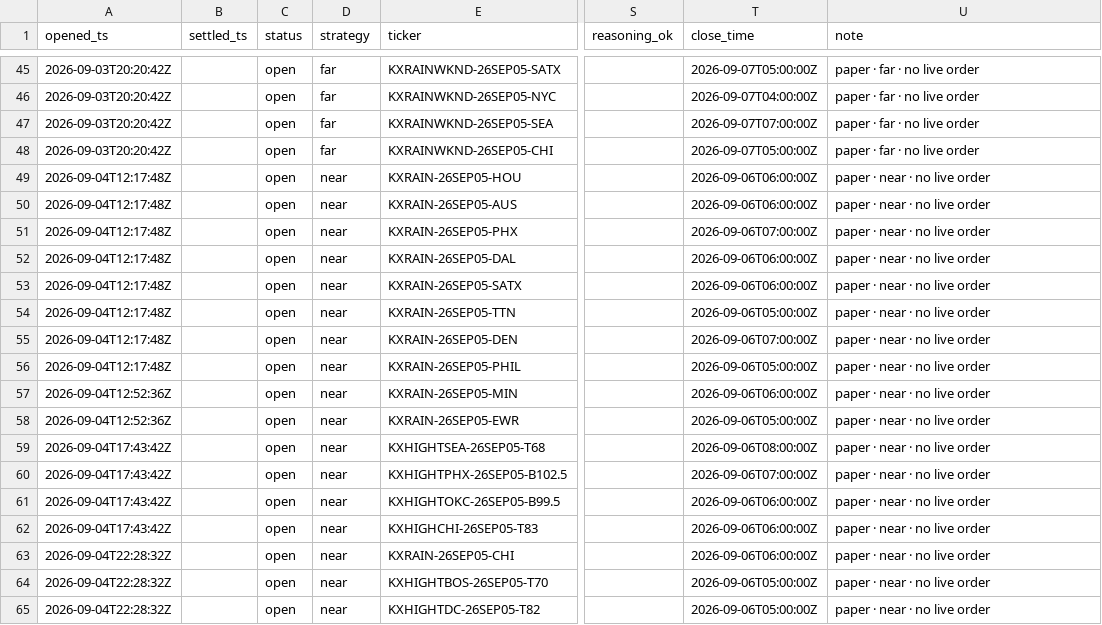
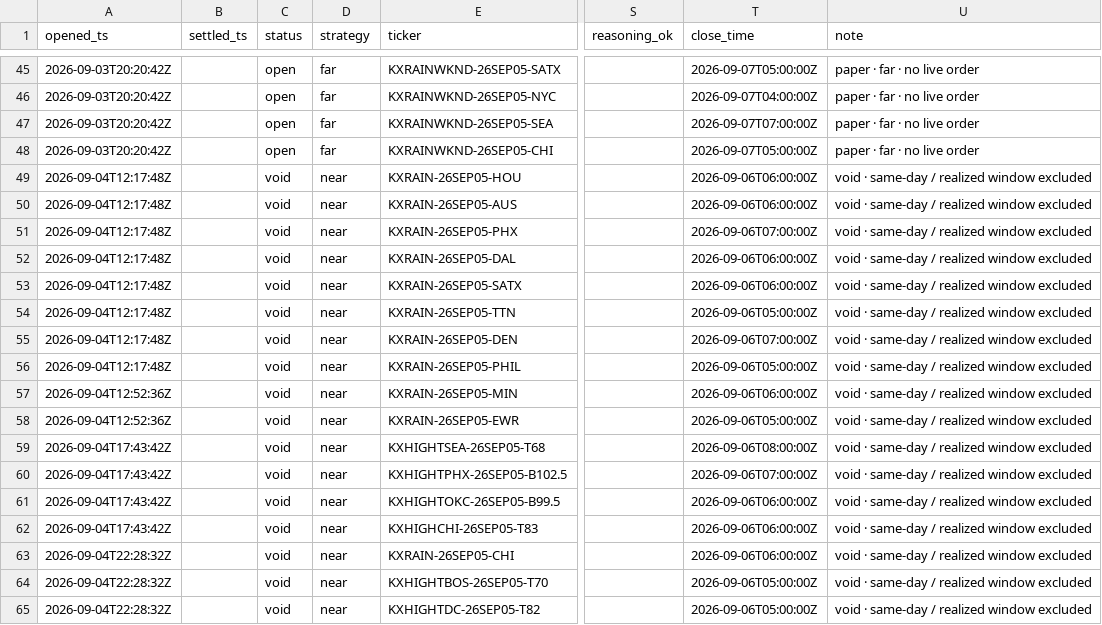
Before and after one commit to JakeA02/EduardoSaverin, a CSV file: data/paper/kalshi_trades.csv, drawn as a sheet; only a part is shown, gaps mark what is left out; the diff names each change by its address in the sheet, - before the commit and + after, or states it on an @@ line.

```diff
--- a/data/paper/kalshi_trades.csv
+++ b/data/paper/kalshi_trades.csv
-C49:C65 (status): open
+C49:C65 (status): void
-U49:U65 (note): paper · near · no live order
+U49:U65 (note): void · same-day / realized window excluded
```
Also changed, not shown: 6 other files.
